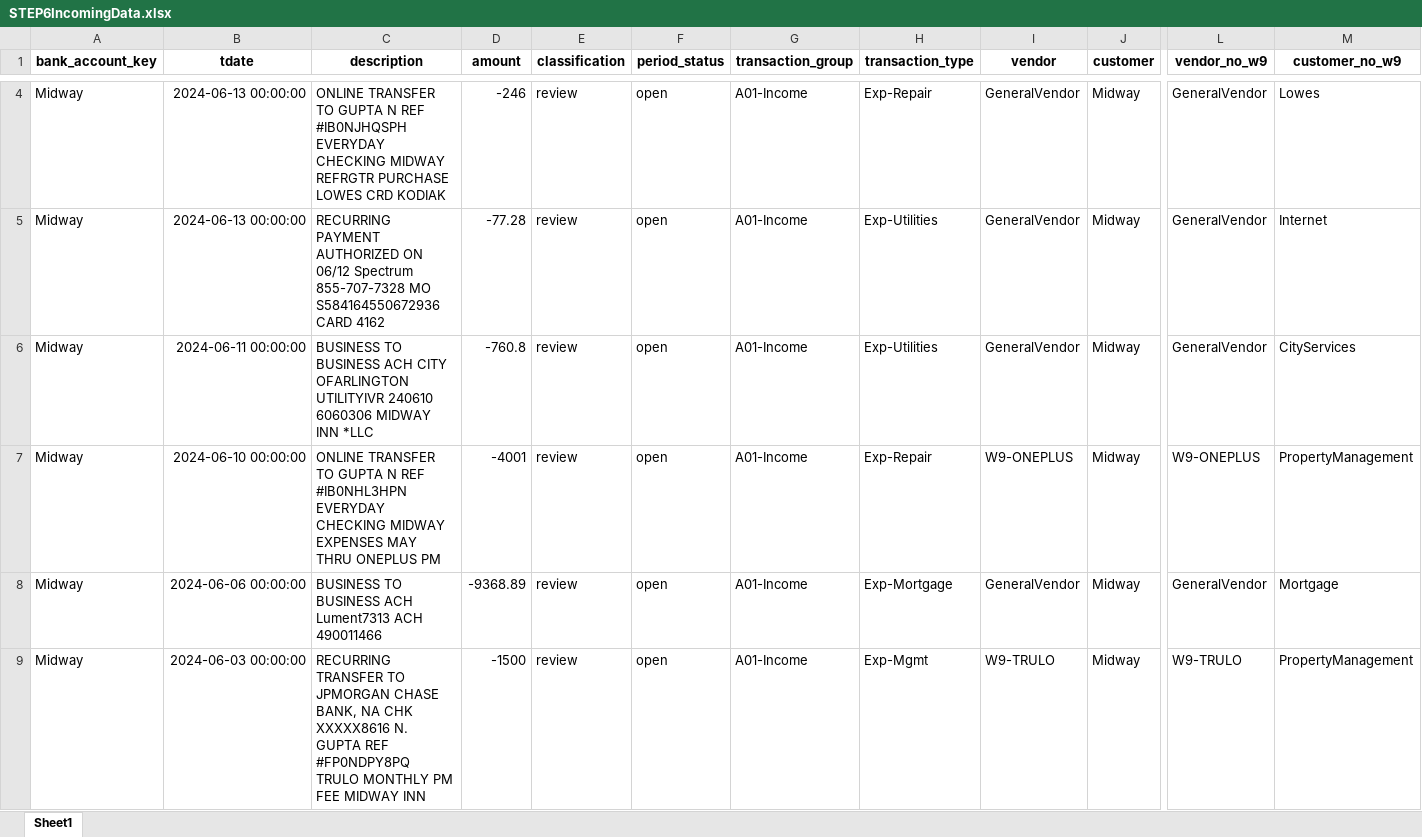
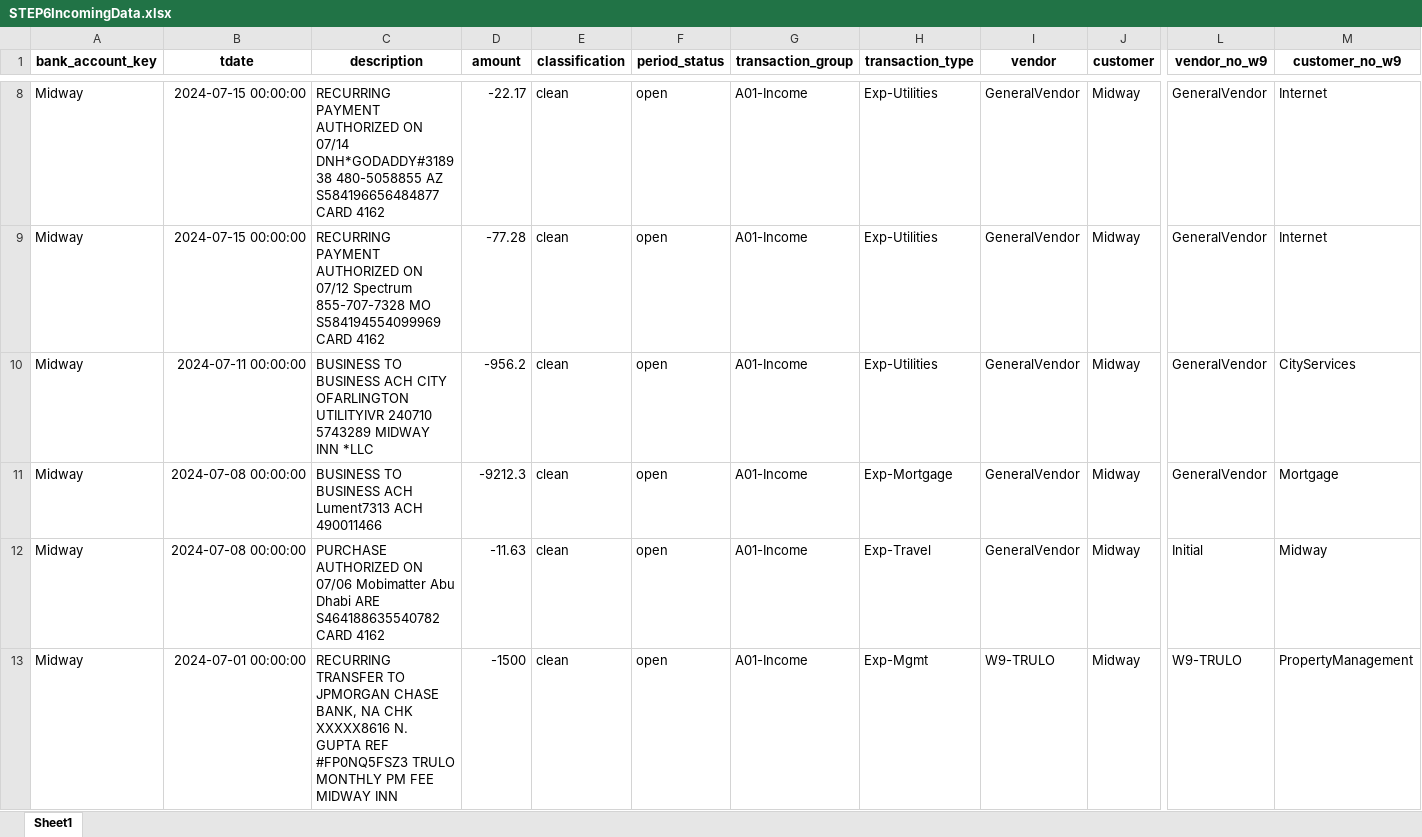
Before and after one commit to loomhub/OnePlus, an Excel workbook: STEP6IncomingData.xlsx, sheet Sheet1, drawn as a sheet; only a part is shown, gaps mark what is left out; values as stored, in another font and other column widths than the file's, no borders; removed rows and columns are numbered as before the commit, all else as after; rows hold the shown columns only; the diff covers the shown part only; the diff names each change by its address in the sheet, - before the commit and + after, or states it on an @@ line.

```diff
--- a/STEP6IncomingData.xlsx (sheet Sheet1)
+++ b/STEP6IncomingData.xlsx (sheet Sheet1)
-B8:B9 (tdate): 2024-06-13 00:00:00
+B8:B9 (tdate): 2024-07-15 00:00:00
-C8 (description): ONLINE TRANSFER TO GUPTA N REF #IB0NJHQSPH EVERYDAY CHECKING MIDWAY REFRGTR PURCHASE LOWES CRD KODIAK
+C8 (description): RECURRING PAYMENT AUTHORIZED ON 07/14 DNH*GODADDY#318938 480-5058855 AZ S584196656484877 CARD 4162
-D8 (amount): -246
+D8 (amount): -22.17
-E8:E10 (classification): review
+E8:E10 (classification): clean
-H8 (transaction_type): Exp-Repair
+H8 (transaction_type): Exp-Utilities
-M8 (customer_no_w9): Lowes
+M8 (customer_no_w9): Internet
-C9 (description): …AUTHORIZED ON 06/12 Spectrum 855-707-7328 MO S584164550672936 CARD 4162
+C9 (description): …AUTHORIZED ON 07/12 Spectrum 855-707-7328 MO S584194554099969 CARD 4162
-B10 (tdate): 2024-06-11 00:00:00
+B10 (tdate): 2024-07-11 00:00:00
-C10 (description): …OFARLINGTON UTILITYIVR 240610 6060306 MIDWAY INN…
+C10 (description): …OFARLINGTON UTILITYIVR 240710 5743289 MIDWAY INN…
-D10 (amount): -760.8
+D10 (amount): -956.2
-row 7: Midway | 2024-06-10 00:00:00 | ONLINE TRANSFER TO GUPTA N REF #IB0NHL3HPN EVERYDAY CHECKING MIDWAY EXPENSES MAY THRU ONEPLUS PM | -4001 | review | open | A01-Income | Exp-Repair | W9-ONEPLUS | Midway | W9-ONEPLUS | PropertyManagement
-B11 (tdate): 2024-06-06 00:00:00
+B11 (tdate): 2024-07-08 00:00:00
-D11 (amount): -9368.89
+D11 (amount): -9212.3
-E11 (classification): review
+E11 (classification): clean
+row 12: Midway | 2024-07-08 00:00:00 | PURCHASE AUTHORIZED ON 07/06 Mobimatter Abu Dhabi ARE S464188635540782 CARD 4162 | -11.63 | clean | open | A01-Income | Exp-Travel | GeneralVendor | Midway | Initial | Midway
-B13 (tdate): 2024-06-03 00:00:00
+B13 (tdate): 2024-07-01 00:00:00
-C13 (description): …GUPTA REF #FP0NDPY8PQ TRULO MONTHLY…
+C13 (description): …GUPTA REF #FP0NQ5FSZ3 TRULO MONTHLY…
-E13 (classification): review
+E13 (classification): clean
```
Also changed, not shown: other rows of this sheet, STEP2Cashflows.xlsx, STEP2Transactionstmp.xlsx, 7 other files.
